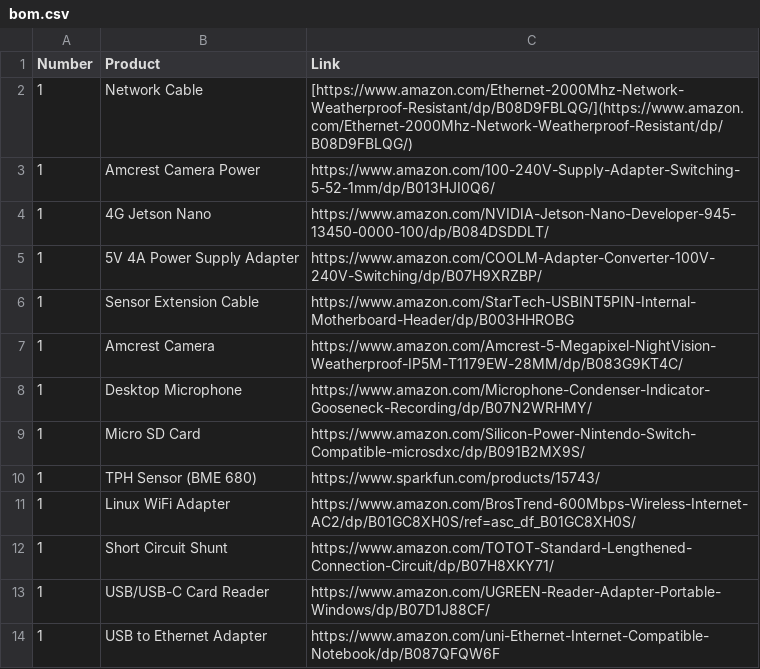
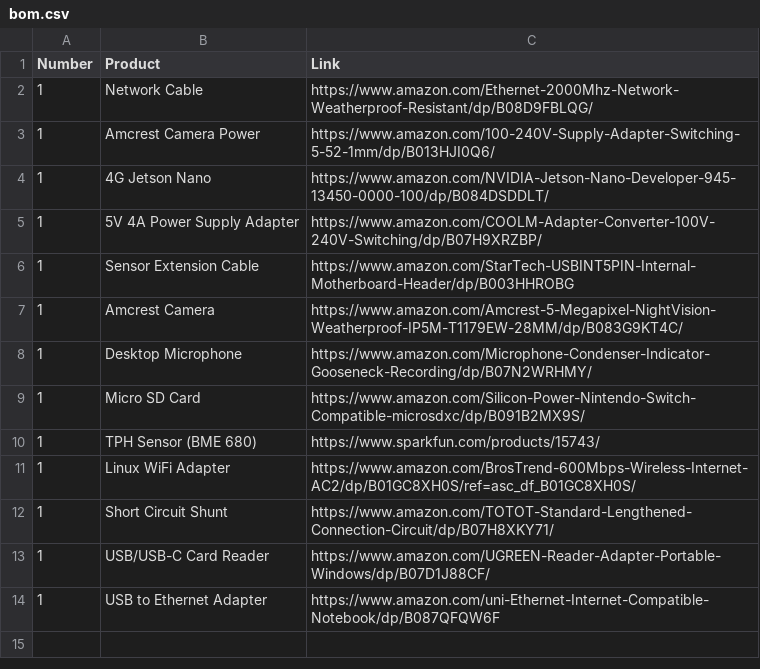
Before and after one commit to waggle-sensor/summer2022, a CSV file: Lee/waggle-nano/bom.csv, drawn as a sheet.

Commit message:
Update bom.csv

```diff
--- a/Lee/waggle-nano/bom.csv
+++ b/Lee/waggle-nano/bom.csv
@@ -1,3 +1,3 @@
 Number,Product,Link
-1,Network Cable,[https://www.amazon.com/Ethernet-2000Mhz-Network-Weatherproof-Resistant/dp/B08D9FBLQG/](https://www.amazon.com/Ethernet-2000Mhz-Network-Weatherproof-Resistant/dp/B08D9FBLQG/)
+1,Network Cable,https://www.amazon.com/Ethernet-2000Mhz-Network-Weatherproof-Resistant/dp/B08D9FBLQG/
 1,Amcrest Camera Power,https://www.amazon.com/100-240V-Supply-Adapter-Switching-5-52-1mm/dp/B013HJI0Q6/
```
